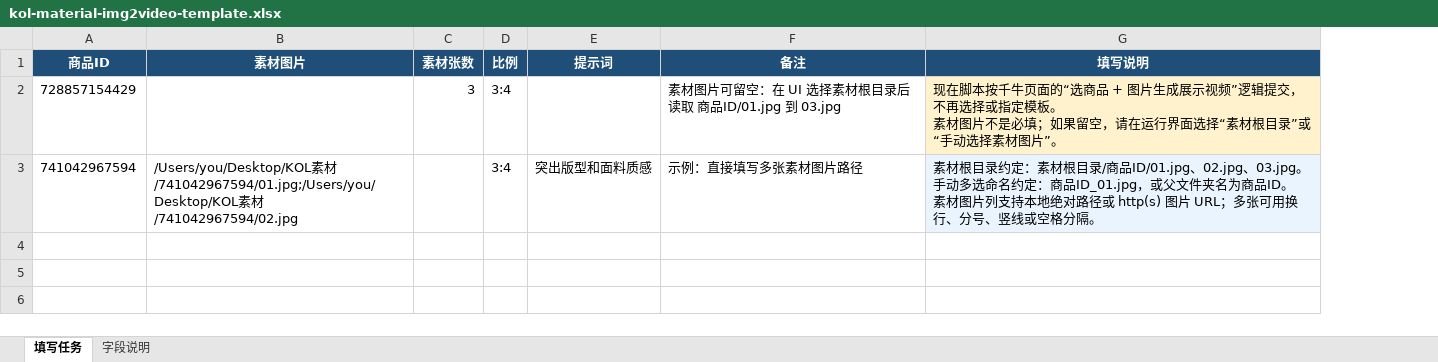
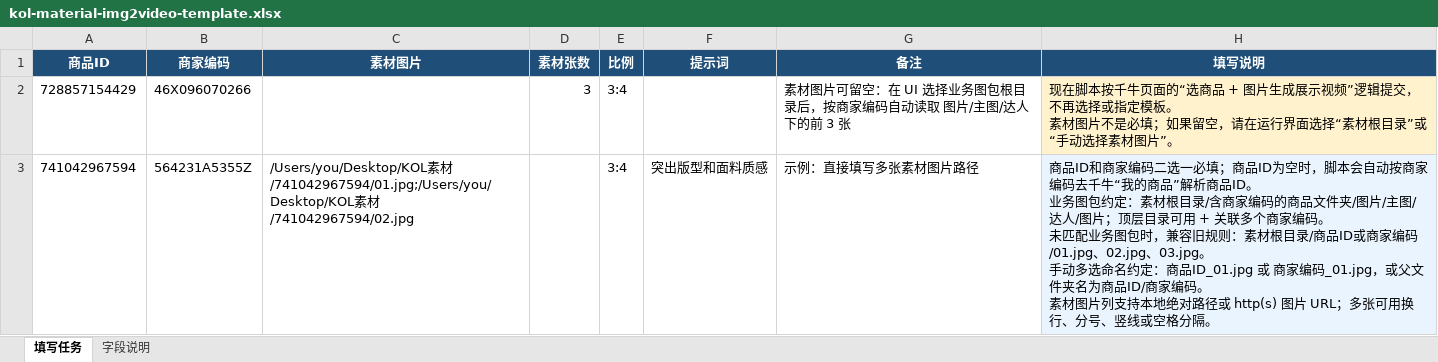
Before and after one commit to howtimeschange/crawshrimp, an Excel workbook: adapters/mop-ops-assistant/templates/kol-material-img2video-template.xlsx, sheet 填写任务, drawn as a sheet; values as stored, in another font and other column widths than the file's, no borders; addresses are those after the commit; ↵ is a line break in a cell; the diff names each change by its address in the sheet, - before the commit and + after, or states it on an @@ line.

```diff
--- a/adapters/mop-ops-assistant/templates/kol-material-img2video-template.xlsx (sheet 填写任务)
+++ b/adapters/mop-ops-assistant/templates/kol-material-img2video-template.xlsx (sheet 填写任务)
+column B (商家编码), rows 2-3: 46X096070266 | 564231A5355Z
-G2 (备注): …UI 选择素材根目录后读取 商品ID/01.jpg 到 03.jpg
+G2 (备注): …UI 选择业务图包根目录后，按商家编码自动读取 图片/主图/达人 下的前 3 张
-H3 (填写说明): 素材根目录约定：素材根目录/商品ID/01.jpg、02.jpg、03.jpg。 ↵ 手动多选命名约定：商品ID_01.jpg，或父文件夹名为商品ID。 ↵ 素材…
+H3 (填写说明): 商品ID和商家编码二选一必填；商品ID为空时，脚本会自动按商家编码去千牛“我的商品”解析商品ID。 ↵ 业务图包约定：素材根目录/含商家编码的商品文件夹/图片/主图/达人/图片；顶层目录可用 + 关联多个商家编码。 ↵ 未匹配业务图包时，兼容旧规则：素材根目录/商品ID或商家编码/01.jpg、02.jpg、03.jpg。 ↵ 手动多选命名约定：商品ID_01.jpg 或 商家编码_01.jpg，或父文件夹名为商品ID/商家编码。 ↵ 素材…
```
Also changed, not shown: sheet 字段说明, adapters/mop-ops-assistant/templates/search-recommend-material-template.xlsx, 15 other files.
